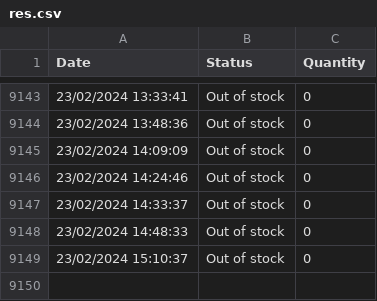
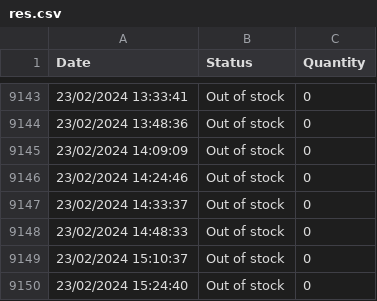
Before and after one commit to danielshamsudin/tng_nfc_scrape, a CSV file: res.csv, drawn as a sheet; only a part is shown, gaps mark what is left out.

```diff
--- a/res.csv
+++ b/res.csv
@@ -9149 +9149,2 @@ Date,Status,Quantity
 23/02/2024 15:10:37,Out of stock,0
+23/02/2024 15:24:40,Out of stock,0
```
